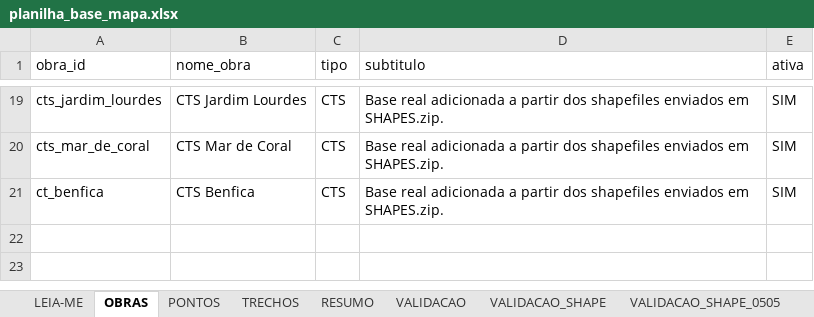
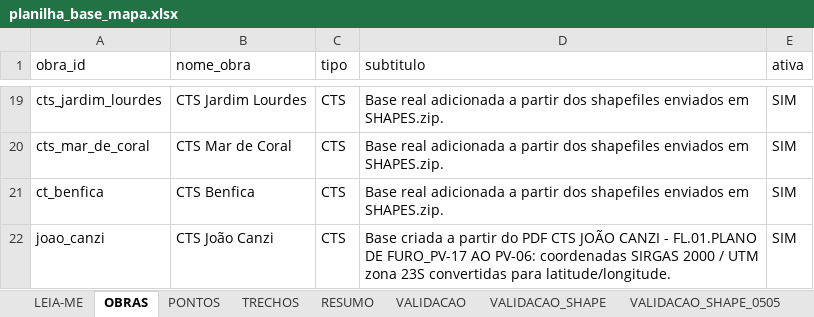
Before and after one commit to integra6a-star/dashboard-obras, an Excel workbook: docs/planilha_base_mapa.xlsx, sheet OBRAS, drawn as a sheet; only a part is shown, gaps mark what is left out; values as stored, in another font and other column widths than the file's, no borders; the diff names each change by its address in the sheet, - before the commit and + after, or states it on an @@ line.

```diff
--- a/docs/planilha_base_mapa.xlsx (sheet OBRAS)
+++ b/docs/planilha_base_mapa.xlsx (sheet OBRAS)
+row 22: joao_canzi | CTS João Canzi | CTS | Base criada a partir do PDF CTS JOÃO CANZI - FL.01.PLANO DE FURO_PV-17 AO PV-06: coordenadas SIRGAS 2000 / UTM zona 23S convertidas para latitude/longitude. | SIM
```
Also changed, not shown: sheet PONTOS, sheet TRECHOS, planilha_base_mapa.xlsx, 2 other files.
